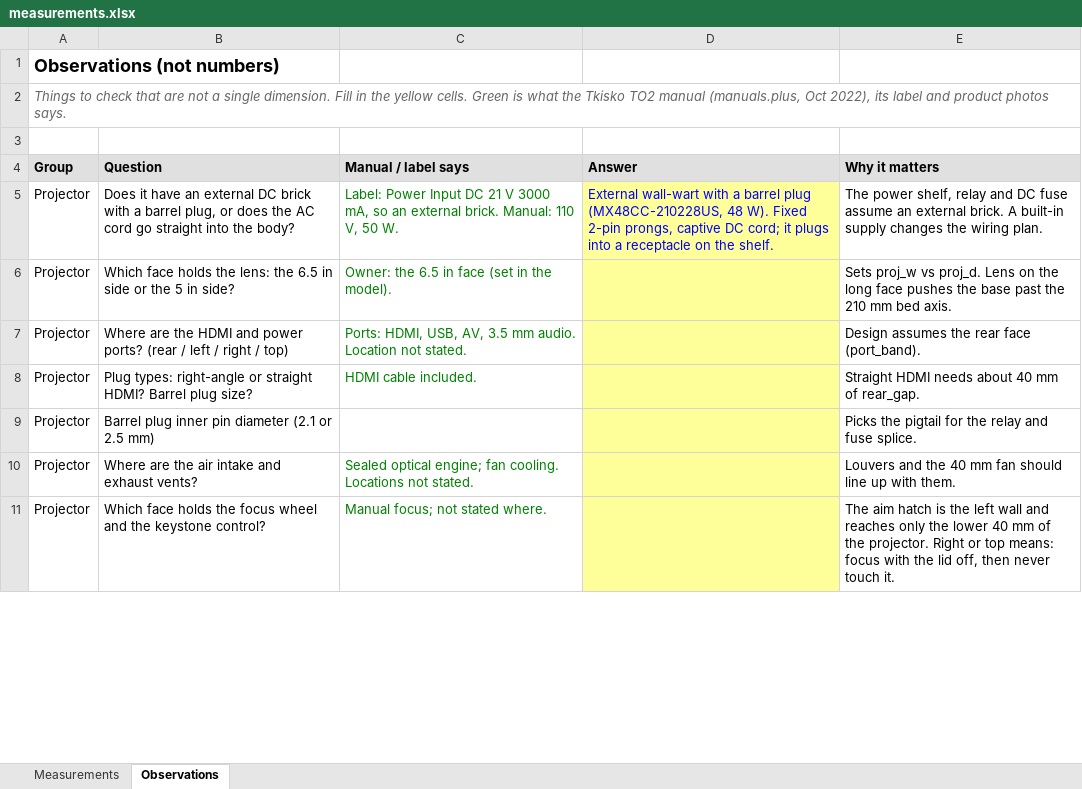
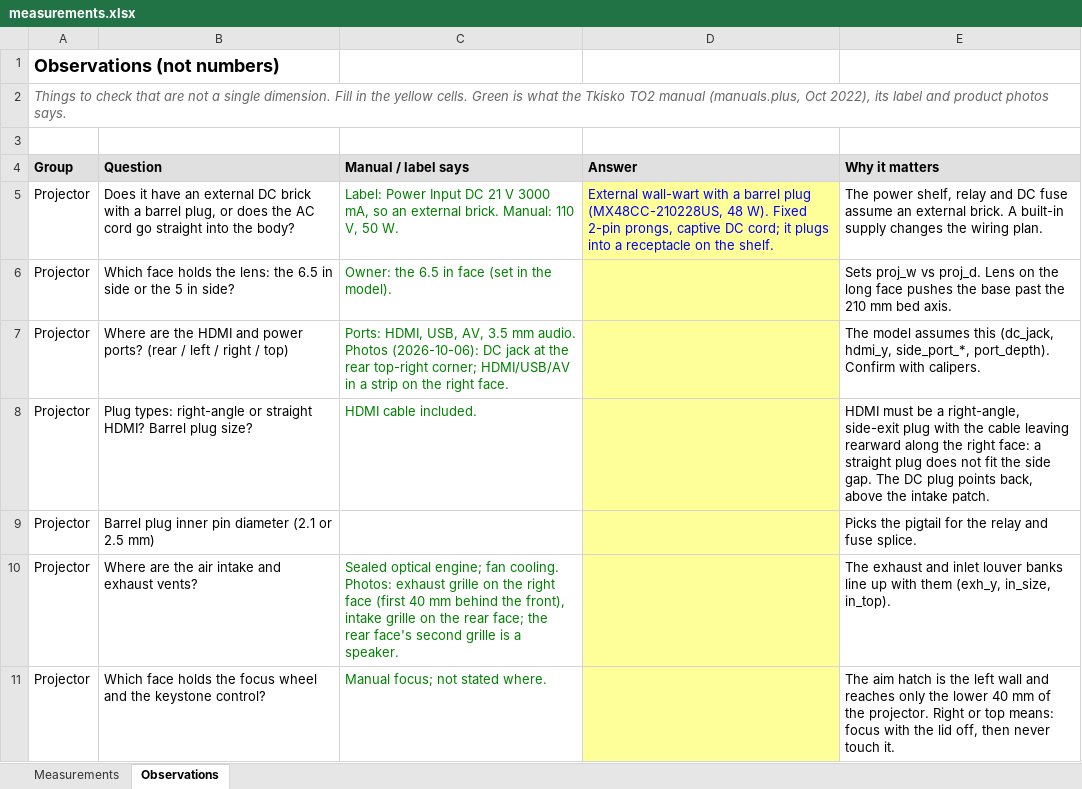
Before and after one commit to davidwkeith/atmosfx-projector-case, an Excel workbook: docs/measurements.xlsx, sheet Observations, drawn as a sheet; only a part is shown; values as stored, in another font and other column widths than the file's, no borders; the diff covers the shown part only; the diff names each change by its address in the sheet, - before the commit and + after, or states it on an @@ line.

```diff
--- a/docs/measurements.xlsx (sheet Observations)
+++ b/docs/measurements.xlsx (sheet Observations)
-C7 (Manual / label says): …mm audio. Location not stated.
+C7 (Manual / label says): …mm audio. Photos (2026-10-06): DC jack at the rear top-right corner; HDMI/USB/AV in a strip on the right face.
-E7 (Why it matters): Design assumes the rear face (port_band).
+E7 (Why it matters): The model assumes this (dc_jack, hdmi_y, side_port_*, port_depth). Confirm with calipers.
-E8 (Why it matters): Straight HDMI needs about 40 mm of rear_gap.
+E8 (Why it matters): HDMI must be a right-angle, side-exit plug with the cable leaving rearward along the right face: a straight plug does not fit the side gap. The DC plug points back, above the intake patch.
-C10 (Manual / label says): …fan cooling. Locations not stated.
+C10 (Manual / label says): …fan cooling. Photos: exhaust grille on the right face (first 40 mm behind the front), intake grille on the rear face; the rear face's second grille is a speaker.
-E10 (Why it matters): Louvers and the 40 mm fan should line up with them.
+E10 (Why it matters): The exhaust and inlet louver banks line up with them (exh_y, in_size, in_top).
```
Also changed, not shown: 8 edited cells elsewhere in this sheet, sheet Measurements, 10 other files.
